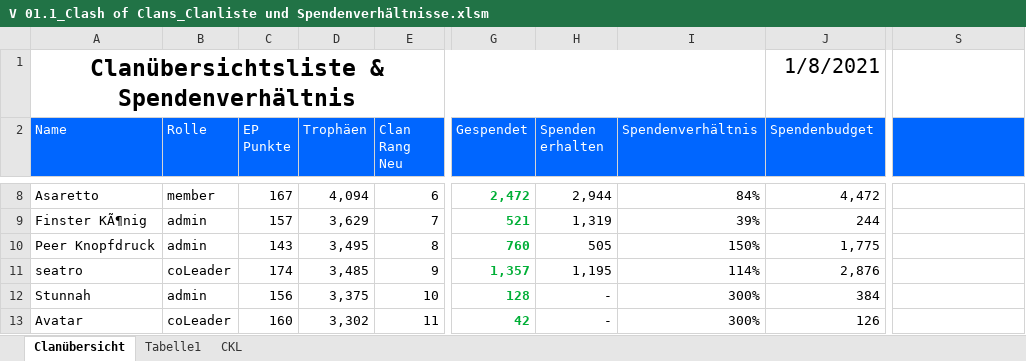
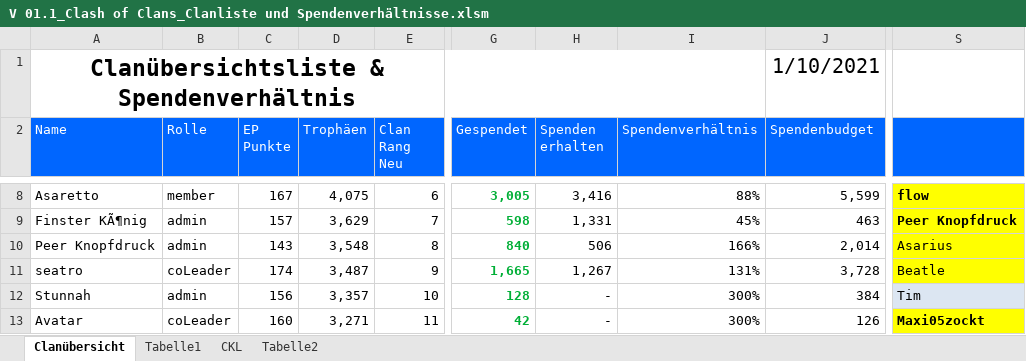
Before and after one commit to GarunWindtotem/Clash_of_Clans, an Excel workbook: V 01.1_Clash of Clans_Clanliste und Spendenverhältnisse.xlsm, sheet Clanübersicht, drawn as a sheet; only a part is shown, gaps mark what is left out; values as stored, in another font and other column widths than the file's, no borders; charts and pictures and conditional formats and table styles not drawn; the diff covers the shown part only; the diff names each change by its address in the sheet, - before the commit and + after, or states it on an @@ line.

```diff
--- a/V 01.1_Clash of Clans_Clanliste und Spendenverhältnisse.xlsm (sheet Clanübersicht)
+++ b/V 01.1_Clash of Clans_Clanliste und Spendenverhältnisse.xlsm (sheet Clanübersicht)
+sheet tab: Tabelle2
-J1 (Spendenbudget): 1/8/2021
+J1 (Spendenbudget): 1/10/2021
-D8 (Trophäen): 4,094
+D8 (Trophäen): 4,075
-G8 (Gespendet): 2,472
+G8 (Gespendet): 3,005
-H8 (Spenden erhalten): 2,944
+H8 (Spenden erhalten): 3,416
-I8 (Spendenverhältnis): 84%
+I8 (Spendenverhältnis): 88%
-J8 (Spendenbudget): 4,472
+J8 (Spendenbudget): 5,599
-S8: (empty)
+S8: flow
-S8:S11 fill: none
+S8:S11 fill: #FFFF00
-G9 (Gespendet): 521
+G9 (Gespendet): 598
-H9 (Spenden erhalten): 1,319
+H9 (Spenden erhalten): 1,331
-I9 (Spendenverhältnis): 39%
+I9 (Spendenverhältnis): 45%
-J9 (Spendenbudget): 244
+J9 (Spendenbudget): 463
-S9: (empty)
+S9: Peer Knopfdruck
-D10 (Trophäen): 3,495
+D10 (Trophäen): 3,548
-G10 (Gespendet): 760
+G10 (Gespendet): 840
-H10 (Spenden erhalten): 505
+H10 (Spenden erhalten): 506
-I10 (Spendenverhältnis): 150%
+I10 (Spendenverhältnis): 166%
-J10 (Spendenbudget): 1,775
+J10 (Spendenbudget): 2,014
-S10: (empty)
+S10: Asarius
-D11 (Trophäen): 3,485
+D11 (Trophäen): 3,487
-G11 (Gespendet): 1,357
+G11 (Gespendet): 1,665
-H11 (Spenden erhalten): 1,195
+H11 (Spenden erhalten): 1,267
-I11 (Spendenverhältnis): 114%
+I11 (Spendenverhältnis): 131%
-J11 (Spendenbudget): 2,876
+J11 (Spendenbudget): 3,728
-S11: (empty)
+S11: Beatle
-D12 (Trophäen): 3,375
+D12 (Trophäen): 3,357
-S12: (empty)
+S12: Tim
-S12 fill: none
+S12 fill: #DCE6F2
-D13 (Trophäen): 3,302
+D13 (Trophäen): 3,271
-S13: (empty)
+S13: Maxi05zockt
-S13 fill: none
+S13 fill: #FFFF00
```
Also changed, not shown: 7 added rows, 7 removed rows, 120 edited cells and cell formats elsewhere in this sheet, sheet CKL, Clankriegs.xlsx.
